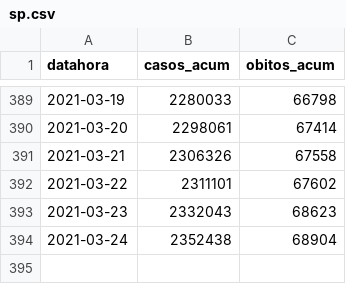
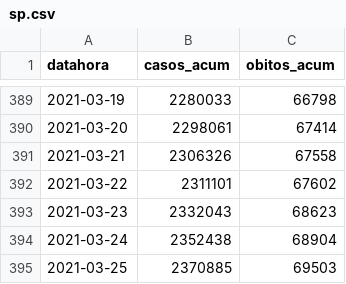
Before and after one commit to seade-R/dados-covid-sp, a CSV file: data/sp.csv, drawn as a sheet; only a part is shown, gaps mark what is left out; the diff names each change by its address in the sheet, - before the commit and + after, or states it on an @@ line.

```diff
--- a/data/sp.csv
+++ b/data/sp.csv
+row 395: 2021-03-25 | 2370885 | 69503
```
Also changed, not shown: data/br.csv, 4 other files.
